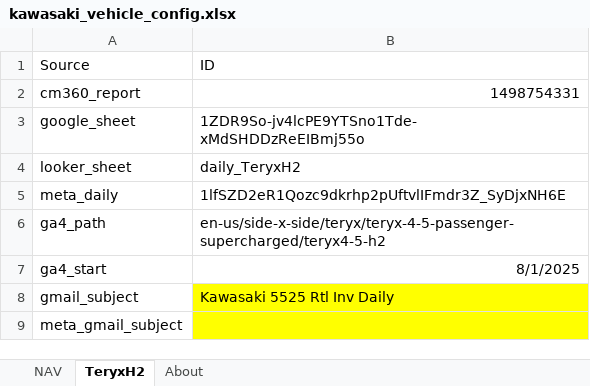
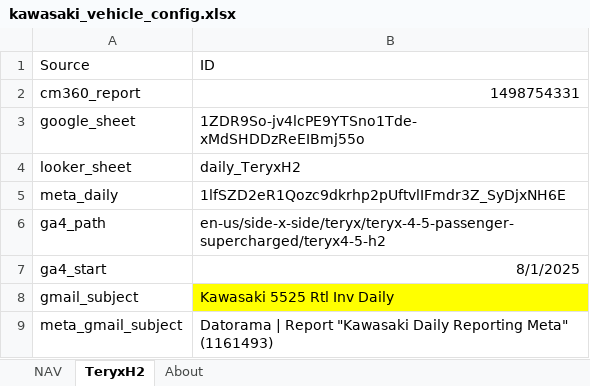
Before and after one commit to taylorgrant/kawasaki_cm360, an Excel workbook: data/kawasaki_vehicle_config.xlsx, sheet TeryxH2, drawn as a sheet; values as stored, in another font and other column widths than the file's, no borders; the diff names each change by its address in the sheet, - before the commit and + after, or states it on an @@ line.

Commit message:
updating meta email id

```diff
--- a/data/kawasaki_vehicle_config.xlsx (sheet TeryxH2)
+++ b/data/kawasaki_vehicle_config.xlsx (sheet TeryxH2)
-B9 (ID): (empty)
+B9 (ID): Datorama | Report "Kawasaki Daily Reporting Meta" (1161493)
-B9 fill: #FFFF00
+B9 fill: none
```
Also changed, not shown: sheet NAV.
